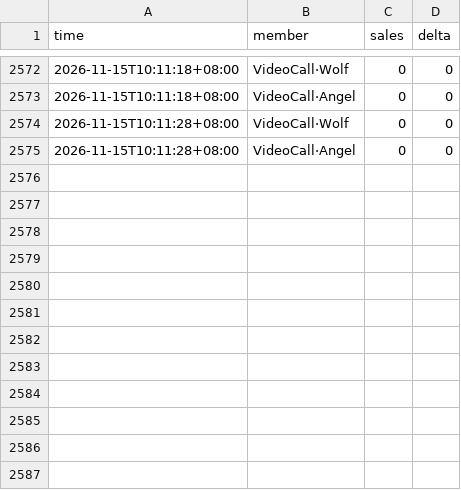
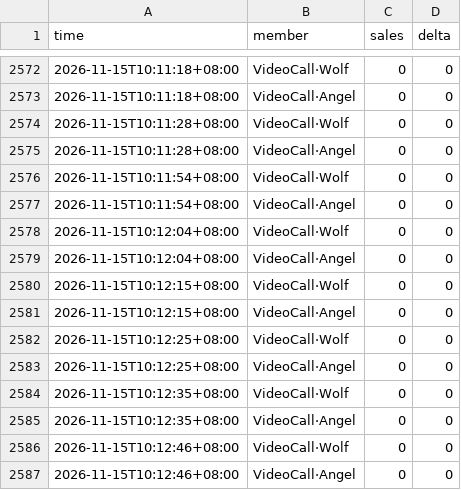
Before and after one commit to tzzz006/ktown4u-fansign-tracker, a CSV file: data/track_44631595.csv, drawn as a sheet; only a part is shown, gaps mark what is left out.

```diff
--- a/data/track_44631595.csv
+++ b/data/track_44631595.csv
@@ -2575 +2575,13 @@
 2026-11-15T10:11:28+08:00,VideoCall·Angel,0,0
+2026-11-15T10:11:54+08:00,VideoCall·Wolf,0,0
+2026-11-15T10:11:54+08:00,VideoCall·Angel,0,0
+2026-11-15T10:12:04+08:00,VideoCall·Wolf,0,0
+2026-11-15T10:12:04+08:00,VideoCall·Angel,0,0
+2026-11-15T10:12:15+08:00,VideoCall·Wolf,0,0
+2026-11-15T10:12:15+08:00,VideoCall·Angel,0,0
+2026-11-15T10:12:25+08:00,VideoCall·Wolf,0,0
+2026-11-15T10:12:25+08:00,VideoCall·Angel,0,0
+2026-11-15T10:12:35+08:00,VideoCall·Wolf,0,0
+2026-11-15T10:12:35+08:00,VideoCall·Angel,0,0
+2026-11-15T10:12:46+08:00,VideoCall·Wolf,0,0
+2026-11-15T10:12:46+08:00,VideoCall·Angel,0,0
```
Also changed, not shown: 3 other files.
